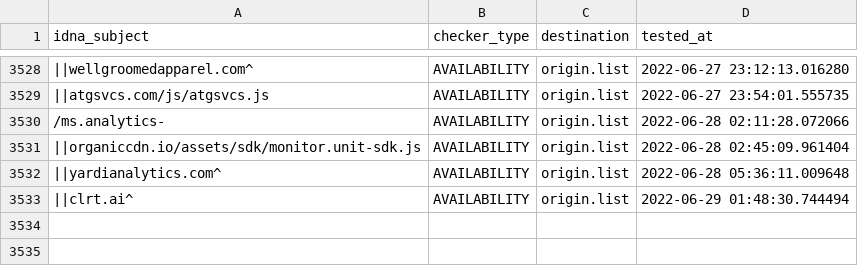
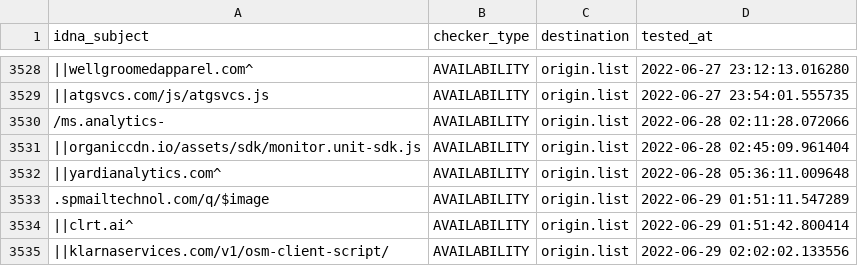
Before and after one commit to dead-hosts/easyprivacy_web_easylist.to, a CSV file: .pyfunceble/inactive.csv, drawn as a sheet; only a part is shown, gaps mark what is left out; addresses are those after the commit; the diff names each change by its address in the sheet, - before the commit and + after, or states it on an @@ line.

```diff
--- a/.pyfunceble/inactive.csv
+++ b/.pyfunceble/inactive.csv
+row 3533: .spmailtechnol.com/q/$image | AVAILABILITY | origin.list | 2022-06-29 01:51:11.547289
-D3534 (tested_at): 2022-06-29 01:48:30.744494
+D3534 (tested_at): 2022-06-29 01:51:42.800414
+row 3535: ||klarnaservices.com/v1/osm-client-script/ | AVAILABILITY | origin.list | 2022-06-29 02:02:02.133556
```
Also changed, not shown: 6 other files.
